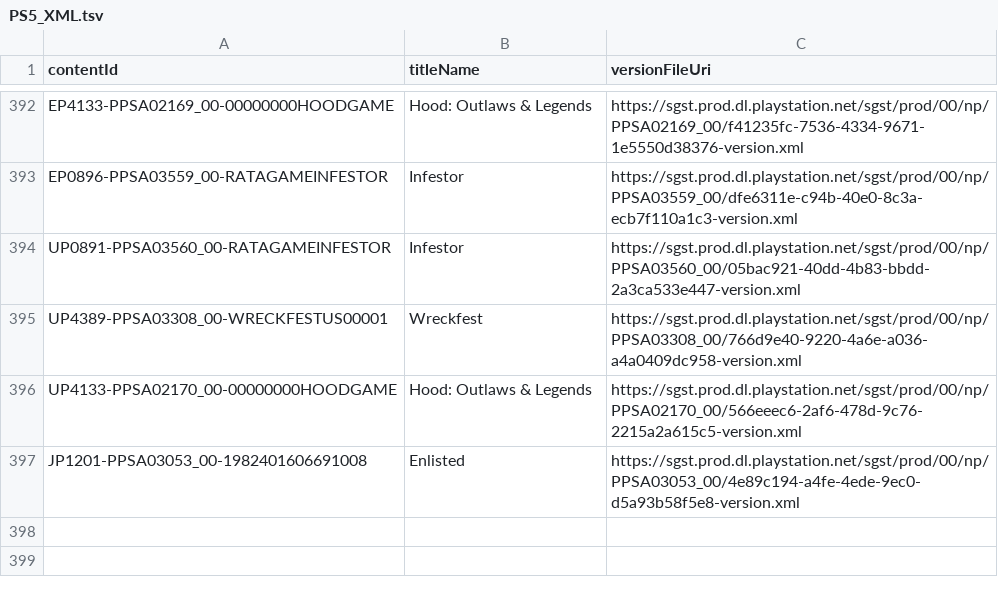
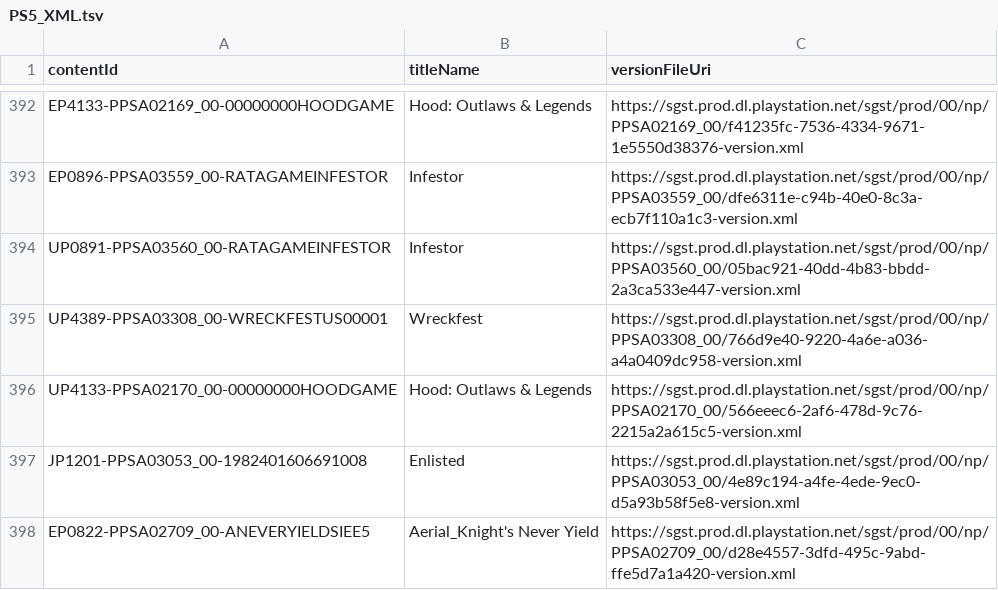
Before and after one commit to 1jtp8sobiu/ps5-pkg, a TSV file: PS5_XML.tsv, drawn as a sheet; only a part is shown, gaps mark what is left out.

```diff
--- a/PS5_XML.tsv
+++ b/PS5_XML.tsv
@@ -397 +397,2 @@ UP4133-PPSA02170_00-00000000HOODGAME	Hood: Outlaws & Legends	https://sgst.prod.d
 JP1201-PPSA03053_00-1982401606691008	Enlisted	https://sgst.prod.dl.playstation.net/sgst/prod/00/np/PPSA03053_00/4e89c194-a4fe-4ede-9ec0-d5a93b58f5e8-version.xml
+EP0822-PPSA02709_00-ANEVERYIELDSIEE5	Aerial_Knight's Never Yield	https://sgst.prod.dl.playstation.net/sgst/prod/00/np/PPSA02709_00/d28e4557-3dfd-495c-9abd-ffe5d7a1a420-version.xml
```
Also changed, not shown: 3 other files.
